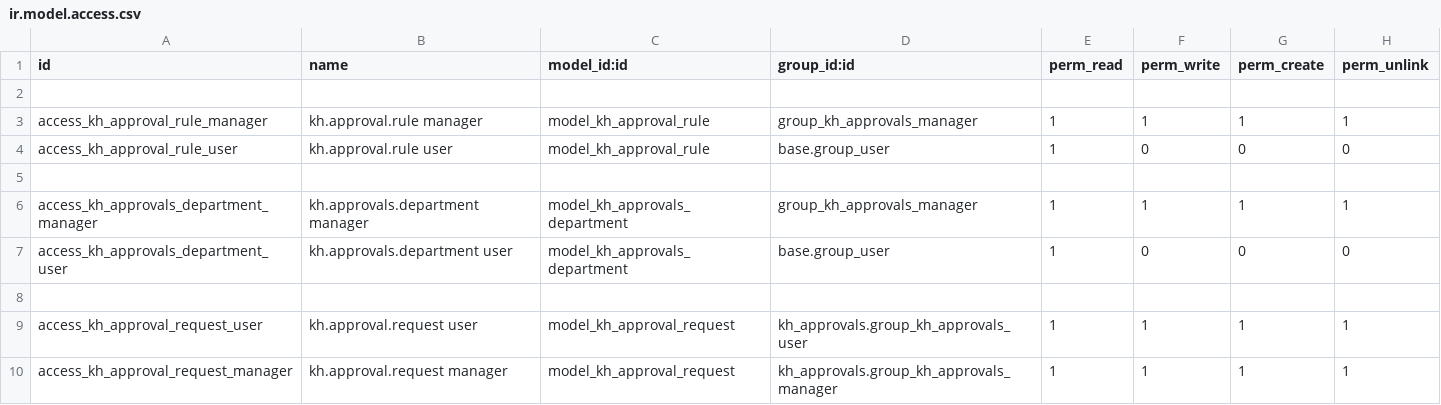
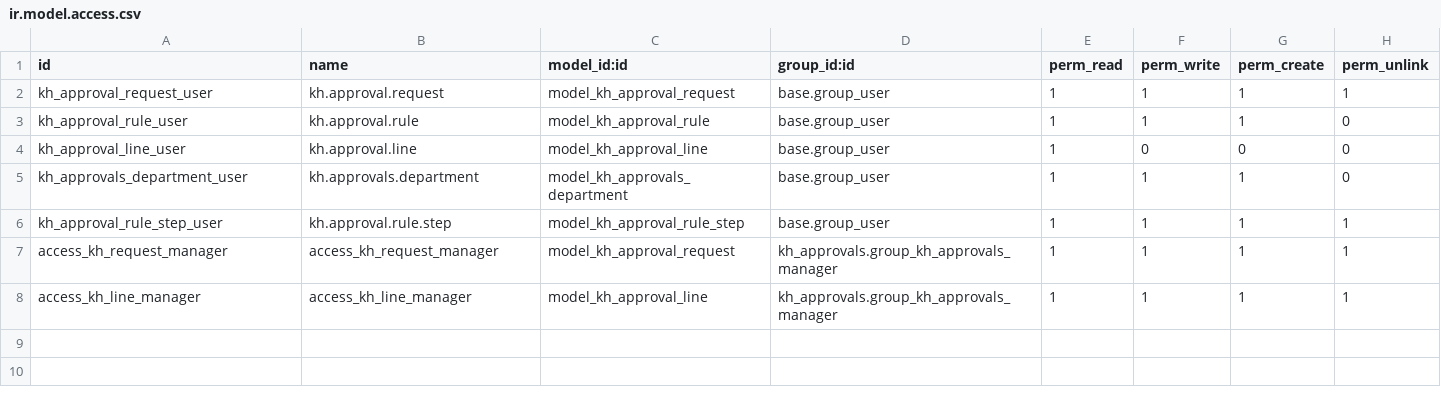
Before and after one commit to Khales-Group/odoo-custom-, a CSV file: addons/kh_approvals/security/ir.model.access.csv, drawn as a sheet.

```diff
--- a/addons/kh_approvals/security/ir.model.access.csv
+++ b/addons/kh_approvals/security/ir.model.access.csv
@@ -1,10 +1,8 @@
 id,name,model_id:id,group_id:id,perm_read,perm_write,perm_create,perm_unlink
-
-access_kh_approval_rule_manager,kh.approval.rule manager,model_kh_approval_rule,group_kh_approvals_manager,1,1,1,1
-access_kh_approval_rule_user,kh.approval.rule user,model_kh_approval_rule,base.group_user,1,0,0,0
-
-access_kh_approvals_department_manager,kh.approvals.department manager,model_kh_approvals_department,group_kh_approvals_manager,1,1,1,1
-access_kh_approvals_department_user,kh.approvals.department user,model_kh_approvals_department,base.group_user,1,0,0,0
-
-access_kh_approval_request_user,kh.approval.request user,model_kh_approval_request,kh_approvals.group_kh_approvals_user,1,1,1,1
-access_kh_approval_request_manager,kh.approval.request manager,model_kh_approval_request,kh_approvals.group_kh_approvals_manager,1,1,1,1
+kh_approval_request_user,kh.approval.request,model_kh_approval_request,base.group_user,1,1,1,1
+kh_approval_rule_user,kh.approval.rule,model_kh_approval_rule,base.group_user,1,1,1,0
+kh_approval_line_user,kh.approval.line,model_kh_approval_line,base.group_user,1,0,0,0
+kh_approvals_department_user,kh.approvals.department,model_kh_approvals_department,base.group_user,1,1,1,0
+kh_approval_rule_step_user,kh.approval.rule.step,model_kh_approval_rule_step,base.group_user,1,1,1,1
+access_kh_request_manager,access_kh_request_manager,model_kh_approval_request,kh_approvals.group_kh_approvals_manager,1,1,1,1
+access_kh_line_manager,access_kh_line_manager,model_kh_approval_line,kh_approvals.group_kh_approvals_manager,1,1,1,1
```
Also changed, not shown: 1 other file.
